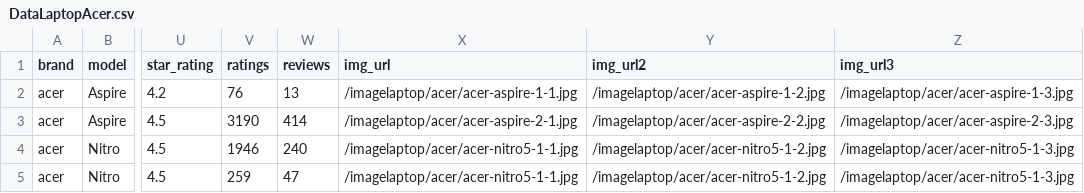
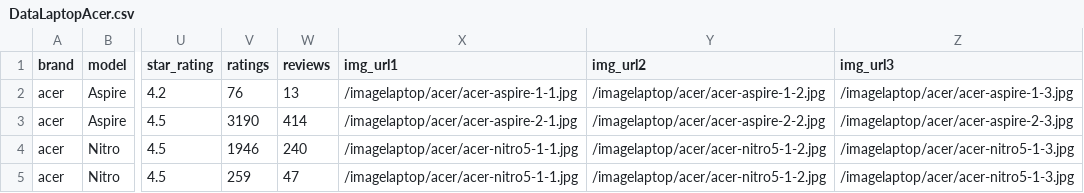
Before and after one commit to sondev18/dream_shop_be, a CSV file: dataCsv/laptop/DataLaptopAcer.csv, drawn as a sheet; only a part is shown, gaps mark what is left out; the diff names each change by its address in the sheet, - before the commit and + after, or states it on an @@ line.

```diff
--- a/dataCsv/laptop/DataLaptopAcer.csv
+++ b/dataCsv/laptop/DataLaptopAcer.csv
-X1: img_url
+X1: img_url1
```
Also changed, not shown: dataCsv/camera/DatacameraFujifilm.csv, dataCsv/laptop/DataLaptopApple.csv, 14 other files.
